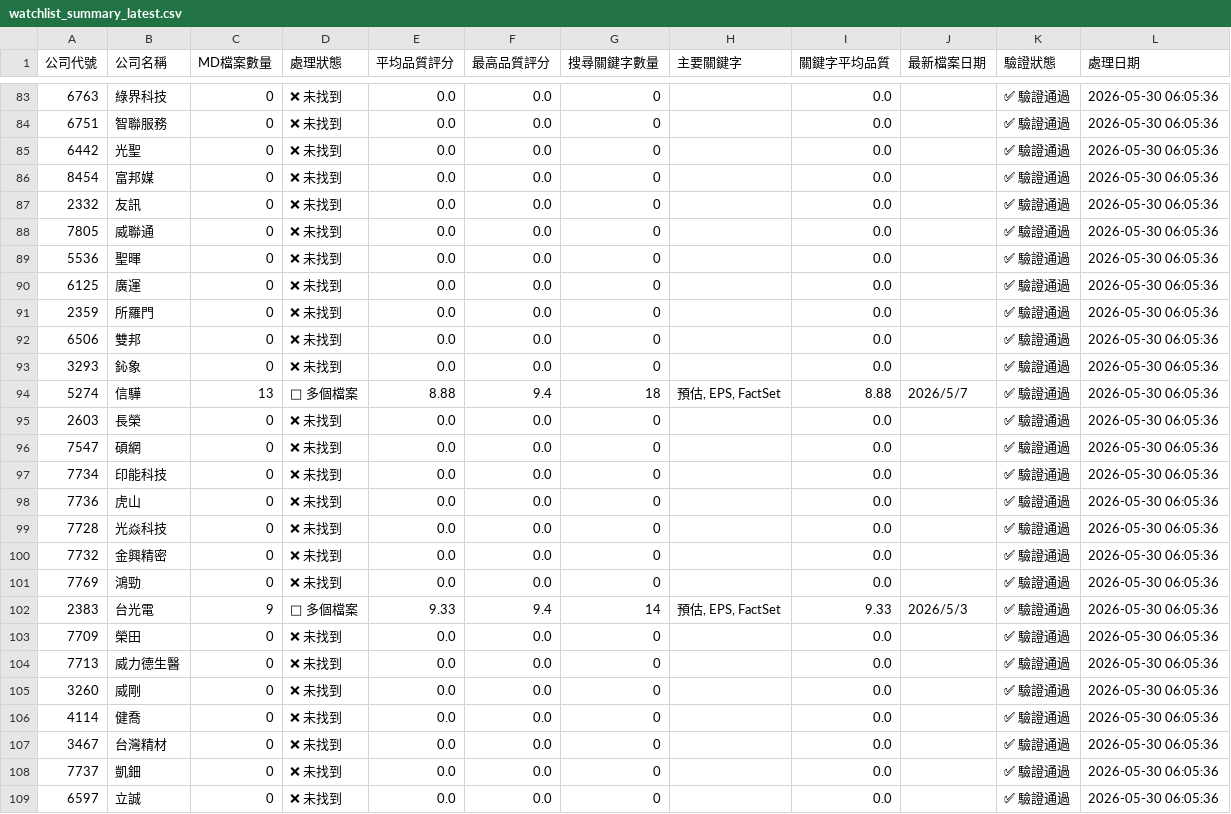
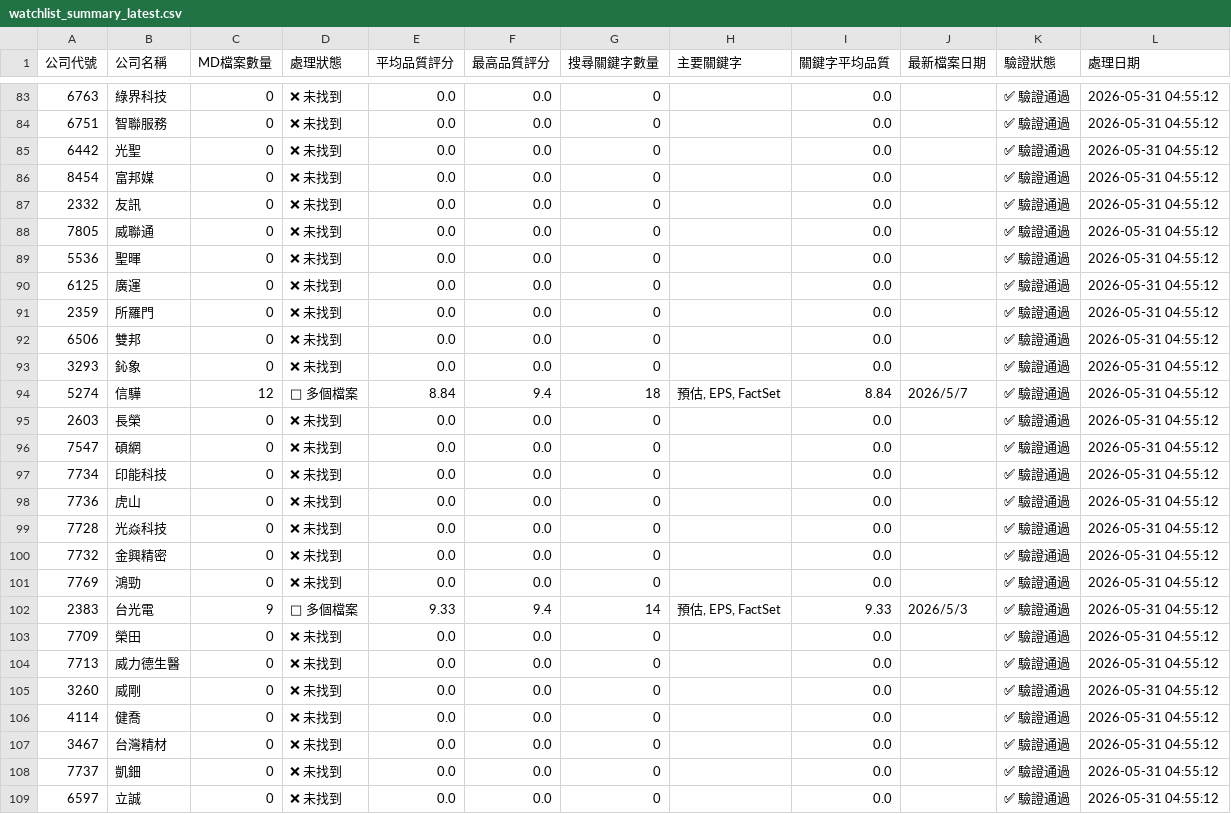
Before and after one commit to wenchiehlee/GoogleSearch.Factset, a CSV file: data/reports/watchlist_summary_latest.csv, drawn as a sheet; only a part is shown, gaps mark what is left out; the diff covers the shown part only.

```diff
--- a/data/reports/watchlist_summary_latest.csv
+++ b/data/reports/watchlist_summary_latest.csv
@@ -83,27 +83,27 @@
-6763,綠界科技,0,❌ 未找到,0.0,0.0,0,,0.0,,✅ 驗證通過,2026-05-30 06:05:36
-6751,智聯服務,0,❌ 未找到,0.0,0.0,0,,0.0,,✅ 驗證通過,2026-05-30 06:05:36
-6442,光聖,0,❌ 未找到,0.0,0.0,0,,0.0,,✅ 驗證通過,2026-05-30 06:05:36
-8454,富邦媒,0,❌ 未找到,0.0,0.0,0,,0.0,,✅ 驗證通過,2026-05-30 06:05:36
-2332,友訊,0,❌ 未找到,0.0,0.0,0,,0.0,,✅ 驗證通過,2026-05-30 06:05:36
-7805,威聯通,0,❌ 未找到,0.0,0.0,0,,0.0,,✅ 驗證通過,2026-05-30 06:05:36
-5536,聖暉,0,❌ 未找到,0.0,0.0,0,,0.0,,✅ 驗證通過,2026-05-30 06:05:36
-6125,廣運,0,❌ 未找到,0.0,0.0,0,,0.0,,✅ 驗證通過,2026-05-30 06:05:36
-2359,所羅門,0,❌ 未找到,0.0,0.0,0,,0.0,,✅ 驗證通過,2026-05-30 06:05:36
-6506,雙邦,0,❌ 未找到,0.0,0.0,0,,0.0,,✅ 驗證通過,2026-05-30 06:05:36
-3293,鈊象,0,❌ 未找到,0.0,0.0,0,,0.0,,✅ 驗證通過,2026-05-30 06:05:36
-5274,信驊,13,📄 多個檔案,8.88,9.4,18,"預估, EPS, FactSet",8.88,2026/5/7,✅ 驗證通過,2026-05-30 06:05:36
-2603,長榮,0,❌ 未找到,0.0,0.0,0,,0.0,,✅ 驗證通過,2026-05-30 06:05:36
-7547,碩網,0,❌ 未找到,0.0,0.0,0,,0.0,,✅ 驗證通過,2026-05-30 06:05:36
-7734,印能科技,0,❌ 未找到,0.0,0.0,0,,0.0,,✅ 驗證通過,2026-05-30 06:05:36
-7736,虎山,0,❌ 未找到,0.0,0.0,0,,0.0,,✅ 驗證通過,2026-05-30 06:05:36
-7728,光焱科技,0,❌ 未找到,0.0,0.0,0,,0.0,,✅ 驗證通過,2026-05-30 06:05:36
-7732,金興精密,0,❌ 未找到,0.0,0.0,0,,0.0,,✅ 驗證通過,2026-05-30 06:05:36
-7769,鴻勁,0,❌ 未找到,0.0,0.0,0,,0.0,,✅ 驗證通過,2026-05-30 06:05:36
-2383,台光電,9,📄 多個檔案,9.33,9.4,14,"預估, EPS, FactSet",9.33,2026/5/3,✅ 驗證通過,2026-05-30 06:05:36
-7709,榮田,0,❌ 未找到,0.0,0.0,0,,0.0,,✅ 驗證通過,2026-05-30 06:05:36
-7713,威力德生醫,0,❌ 未找到,0.0,0.0,0,,0.0,,✅ 驗證通過,2026-05-30 06:05:36
-3260,威剛,0,❌ 未找到,0.0,0.0,0,,0.0,,✅ 驗證通過,2026-05-30 06:05:36
-4114,健喬,0,❌ 未找到,0.0,0.0,0,,0.0,,✅ 驗證通過,2026-05-30 06:05:36
-3467,台灣精材,0,❌ 未找到,0.0,0.0,0,,0.0,,✅ 驗證通過,2026-05-30 06:05:36
-7737,凱鈿,0,❌ 未找到,0.0,0.0,0,,0.0,,✅ 驗證通過,2026-05-30 06:05:36
-6597,立誠,0,❌ 未找到,0.0,0.0,0,,0.0,,✅ 驗證通過,2026-05-30 06:05:36
+6763,綠界科技,0,❌ 未找到,0.0,0.0,0,,0.0,,✅ 驗證通過,2026-05-31 04:55:12
+6751,智聯服務,0,❌ 未找到,0.0,0.0,0,,0.0,,✅ 驗證通過,2026-05-31 04:55:12
+6442,光聖,0,❌ 未找到,0.0,0.0,0,,0.0,,✅ 驗證通過,2026-05-31 04:55:12
+8454,富邦媒,0,❌ 未找到,0.0,0.0,0,,0.0,,✅ 驗證通過,2026-05-31 04:55:12
+2332,友訊,0,❌ 未找到,0.0,0.0,0,,0.0,,✅ 驗證通過,2026-05-31 04:55:12
+7805,威聯通,0,❌ 未找到,0.0,0.0,0,,0.0,,✅ 驗證通過,2026-05-31 04:55:12
+5536,聖暉,0,❌ 未找到,0.0,0.0,0,,0.0,,✅ 驗證通過,2026-05-31 04:55:12
+6125,廣運,0,❌ 未找到,0.0,0.0,0,,0.0,,✅ 驗證通過,2026-05-31 04:55:12
+2359,所羅門,0,❌ 未找到,0.0,0.0,0,,0.0,,✅ 驗證通過,2026-05-31 04:55:12
+6506,雙邦,0,❌ 未找到,0.0,0.0,0,,0.0,,✅ 驗證通過,2026-05-31 04:55:12
+3293,鈊象,0,❌ 未找到,0.0,0.0,0,,0.0,,✅ 驗證通過,2026-05-31 04:55:12
+5274,信驊,12,📄 多個檔案,8.84,9.4,18,"預估, EPS, FactSet",8.84,2026/5/7,✅ 驗證通過,2026-05-31 04:55:12
+2603,長榮,0,❌ 未找到,0.0,0.0,0,,0.0,,✅ 驗證通過,2026-05-31 04:55:12
+7547,碩網,0,❌ 未找到,0.0,0.0,0,,0.0,,✅ 驗證通過,2026-05-31 04:55:12
+7734,印能科技,0,❌ 未找到,0.0,0.0,0,,0.0,,✅ 驗證通過,2026-05-31 04:55:12
+7736,虎山,0,❌ 未找到,0.0,0.0,0,,0.0,,✅ 驗證通過,2026-05-31 04:55:12
+7728,光焱科技,0,❌ 未找到,0.0,0.0,0,,0.0,,✅ 驗證通過,2026-05-31 04:55:12
+7732,金興精密,0,❌ 未找到,0.0,0.0,0,,0.0,,✅ 驗證通過,2026-05-31 04:55:12
+7769,鴻勁,0,❌ 未找到,0.0,0.0,0,,0.0,,✅ 驗證通過,2026-05-31 04:55:12
+2383,台光電,9,📄 多個檔案,9.33,9.4,14,"預估, EPS, FactSet",9.33,2026/5/3,✅ 驗證通過,2026-05-31 04:55:12
+7709,榮田,0,❌ 未找到,0.0,0.0,0,,0.0,,✅ 驗證通過,2026-05-31 04:55:12
+7713,威力德生醫,0,❌ 未找到,0.0,0.0,0,,0.0,,✅ 驗證通過,2026-05-31 04:55:12
+3260,威剛,0,❌ 未找到,0.0,0.0,0,,0.0,,✅ 驗證通過,2026-05-31 04:55:12
+4114,健喬,0,❌ 未找到,0.0,0.0,0,,0.0,,✅ 驗證通過,2026-05-31 04:55:12
+3467,台灣精材,0,❌ 未找到,0.0,0.0,0,,0.0,,✅ 驗證通過,2026-05-31 04:55:12
+7737,凱鈿,0,❌ 未找到,0.0,0.0,0,,0.0,,✅ 驗證通過,2026-05-31 04:55:12
+6597,立誠,0,❌ 未找到,0.0,0.0,0,,0.0,,✅ 驗證通過,2026-05-31 04:55:12
```
Also changed, not shown: 167 edited cells elsewhere in this file, data/reports/factset_portfolio_summary_latest.csv, data/reports/factset_query_pattern_summary_latest.csv, 3 other files.
